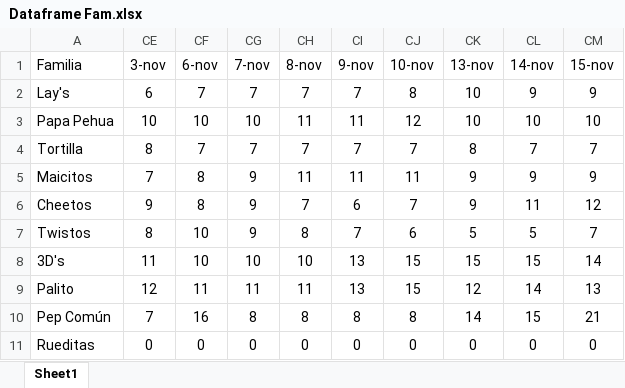
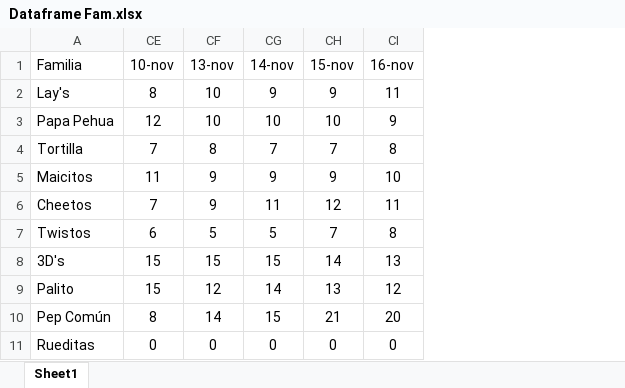
Before and after one commit to Catalinam24/presentaci-n, an Excel workbook: Dataframe Fam.xlsx, sheet Sheet1, drawn as a sheet; values as stored, in another font and other column widths than the file's, no borders; removed rows and columns are numbered as before the commit, all else as after; the diff names each change by its address in the sheet, - before the commit and + after, or states it on an @@ line.

```diff
--- a/Dataframe Fam.xlsx (sheet Sheet1)
+++ b/Dataframe Fam.xlsx (sheet Sheet1)
-column CE (3-nov), rows 2-11: 6 | 10 | 8 | 7 | 9 | 8 | 11 | 12 | 7 | 0
-column CF (6-nov), rows 2-11: 7 | 10 | 7 | 8 | 8 | 10 | 10 | 11 | 16 | 0
-column CG (7-nov), rows 2-11: 7 | 10 | 7 | 9 | 9 | 9 | 10 | 11 | 8 | 0
-column CH (8-nov), rows 2-11: 7 | 11 | 7 | 11 | 7 | 8 | 10 | 11 | 8 | 0
-column CI (9-nov), rows 2-11: 7 | 11 | 7 | 11 | 6 | 7 | 13 | 13 | 8 | 0
+column CI (16-nov), rows 2-11: 11 | 9 | 8 | 10 | 11 | 8 | 13 | 12 | 20 | 0
```
Also changed, not shown: Dataframe ST.xlsx.
